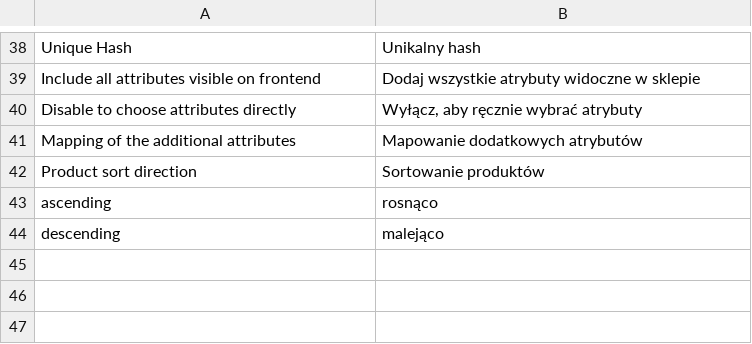
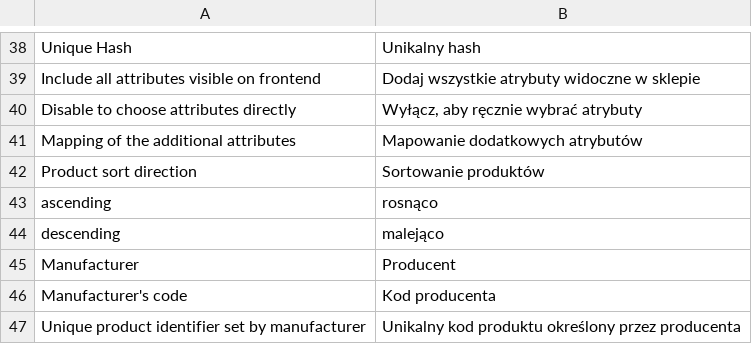
Before and after one commit to nCore/Plugin-Magento, a CSV file: app/locale/pl_PL/Synerise_Export.csv, drawn as a sheet; only a part is shown, gaps mark what is left out; the diff names each change by its address in the sheet, - before the commit and + after, or states it on an @@ line.

Commit message:
Export translations

```diff
--- a/app/locale/pl_PL/Synerise_Export.csv
+++ b/app/locale/pl_PL/Synerise_Export.csv
+row 45: Manufacturer | Producent
+row 46: Manufacturer's code | Kod producenta
+row 47: Unique product identifier set by manufacturer | Unikalny kod produktu określony przez producenta
```
Also changed, not shown: 1 other file.
